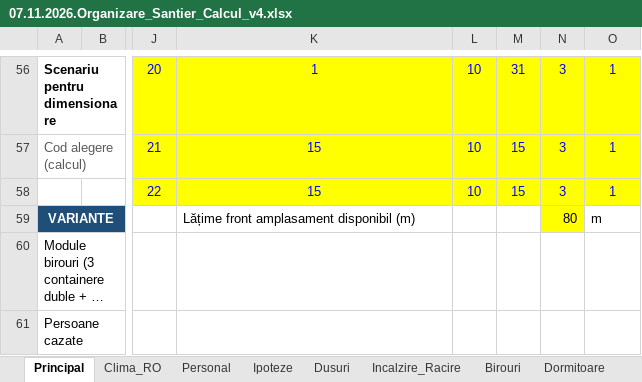
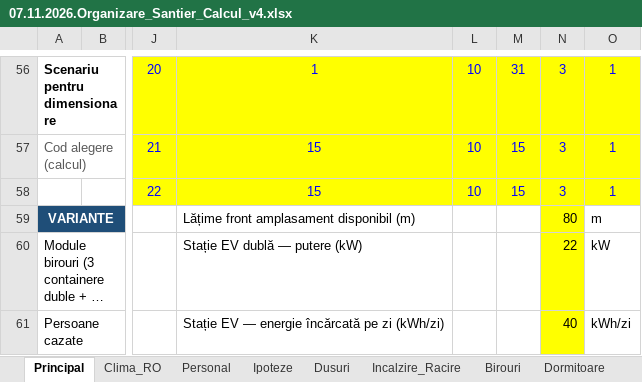
Before and after one commit to Lazar-Max/Director-O-S-V, an Excel workbook: 07.11.2026/07.11.2026.Organizare_Santier_Calcul_v4.xlsx, sheet Principal, drawn as a sheet; only a part is shown, gaps mark what is left out; long unchanged cells end in …; values as stored, in another font and other column widths than the file's, no borders; the diff covers the shown part only; the diff names each change by its address in the sheet, - before the commit and + after, or states it on an @@ line.

Commit message:
v4: modul stație EV dublă (22 kW, 40 kWh/zi, doar mai–sep) + BMS/EMS în tabloul general cu délestare pe priorități
Co-authored-by: Lazar-Max <Lazar-Max@users.noreply.github.com>

```diff
--- a/07.11.2026/07.11.2026.Organizare_Santier_Calcul_v4.xlsx (sheet Principal)
+++ b/07.11.2026/07.11.2026.Organizare_Santier_Calcul_v4.xlsx (sheet Principal)
-K60: (empty)
+K60: Stație EV dublă — putere (kW)
-N60: (empty)
+N60: 22
-N60:N61 fill: none
+N60:N61 fill: #FFFF00
-O60: (empty)
+O60: kW
-K61: (empty)
+K61: Stație EV — energie încărcată pe zi (kWh/zi)
-N61: (empty)
+N61: 40
-O61: (empty)
+O61: kWh/zi
```
Also changed, not shown: 4 edited cells and cell formats elsewhere in this sheet, hidden cells, 1 other file.
